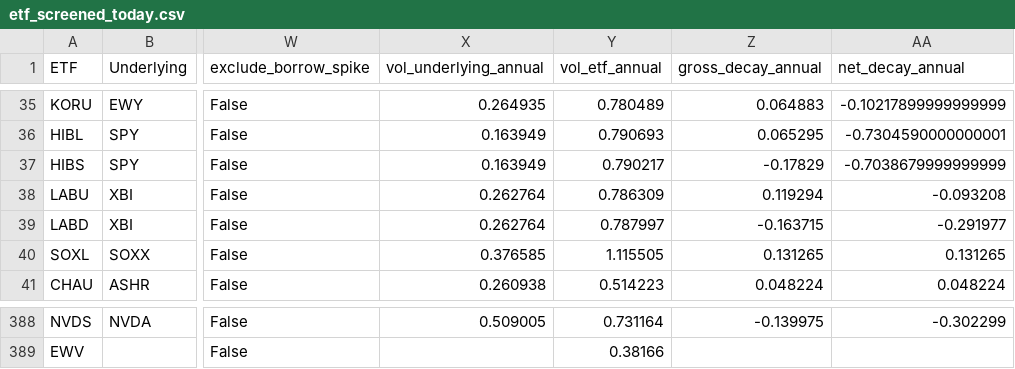
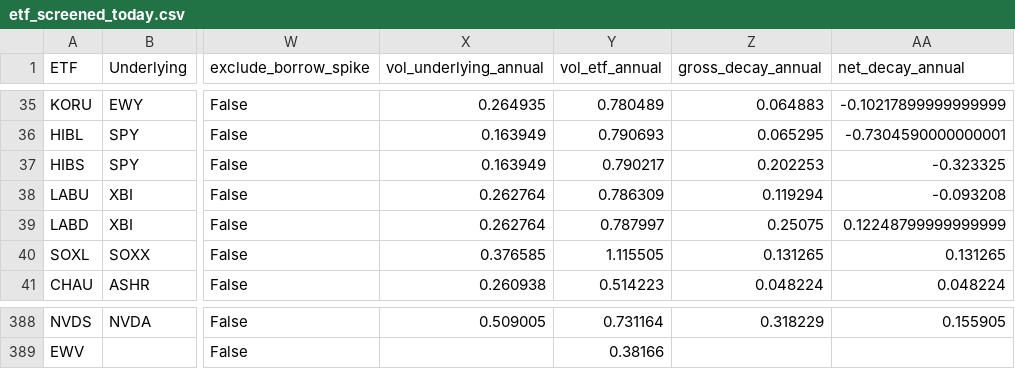
Before and after one commit to GoldmanDrew/ls-algo, a CSV file: data/etf_screened_today.csv, drawn as a sheet; only a part is shown, gaps mark what is left out; the diff covers the shown part only; the diff names each change by its address in the sheet, - before the commit and + after, or states it on an @@ line.

```diff
--- a/data/etf_screened_today.csv
+++ b/data/etf_screened_today.csv
-Z37 (gross_decay_annual): -0.17829
+Z37 (gross_decay_annual): 0.202253
-AA37 (net_decay_annual): -0.7038679999999999
+AA37 (net_decay_annual): -0.323325
-Z39 (gross_decay_annual): -0.163715
+Z39 (gross_decay_annual): 0.25075
-AA39 (net_decay_annual): -0.291977
+AA39 (net_decay_annual): 0.12248799999999999
-Z388 (gross_decay_annual): -0.139975
+Z388 (gross_decay_annual): 0.318229
-AA388 (net_decay_annual): -0.302299
+AA388 (net_decay_annual): 0.155905
```
Also changed, not shown: 63 edited cells elsewhere in this file, 1 other file.
